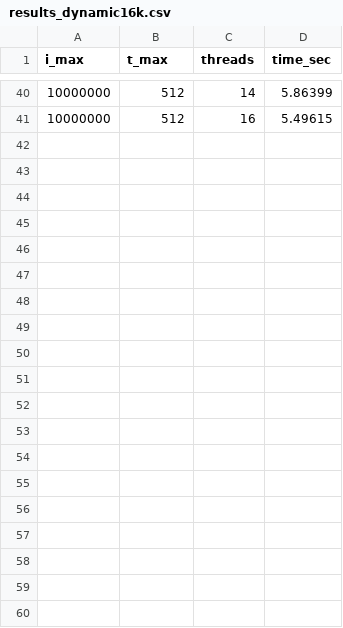
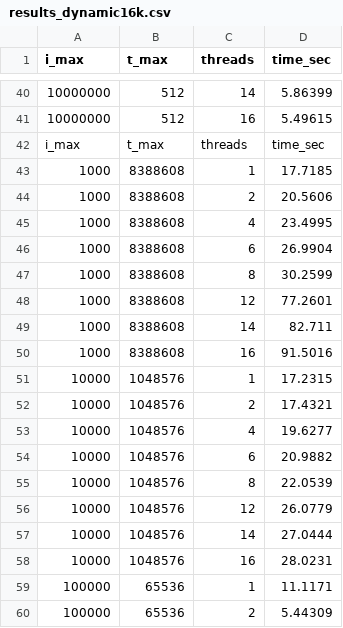
Before and after one commit to MarkT-D/homework_parallel, a CSV file: results_dynamic16k.csv, drawn as a sheet; only a part is shown, gaps mark what is left out; the diff covers the shown part only; the diff names each change by its address in the sheet, - before the commit and + after, or states it on an @@ line.

```diff
--- a/results_dynamic16k.csv
+++ b/results_dynamic16k.csv
+row 42: i_max | t_max | threads | time_sec
+row 43: 1000 | 8388608 | 1 | 17.7185
+row 44: 1000 | 8388608 | 2 | 20.5606
+row 45: 1000 | 8388608 | 4 | 23.4995
+row 46: 1000 | 8388608 | 6 | 26.9904
+row 47: 1000 | 8388608 | 8 | 30.2599
+row 48: 1000 | 8388608 | 12 | 77.2601
+row 49: 1000 | 8388608 | 14 | 82.711
+row 50: 1000 | 8388608 | 16 | 91.5016
+row 51: 10000 | 1048576 | 1 | 17.2315
+row 52: 10000 | 1048576 | 2 | 17.4321
+row 53: 10000 | 1048576 | 4 | 19.6277
+row 54: 10000 | 1048576 | 6 | 20.9882
+row 55: 10000 | 1048576 | 8 | 22.0539
+row 56: 10000 | 1048576 | 12 | 26.0779
+row 57: 10000 | 1048576 | 14 | 27.0444
+row 58: 10000 | 1048576 | 16 | 28.0231
+row 59: 100000 | 65536 | 1 | 11.1171
+row 60: 100000 | 65536 | 2 | 5.44309
```
Also changed, not shown: 22 added rows elsewhere in this file, results_dynamic1k.csv, results_dynamic4k.csv, 6 other files.
